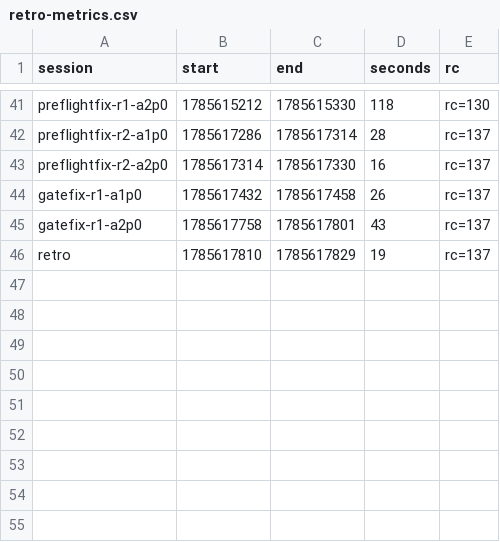
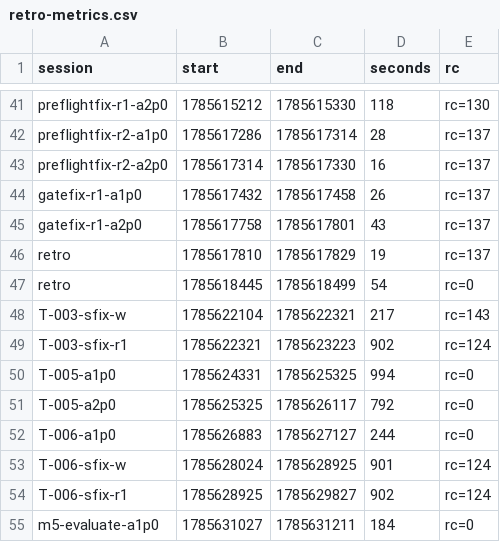
Before and after one commit to adnan-drina/petclinic-rest-v2, a CSV file: migration/retro-metrics.csv, drawn as a sheet; only a part is shown, gaps mark what is left out.

```diff
--- a/migration/retro-metrics.csv
+++ b/migration/retro-metrics.csv
@@ -46 +46,10 @@ gatefix-r1-a2p0,1785617758,1785617801,43,rc=137
 retro,1785617810,1785617829,19,rc=137
+retro,1785618445,1785618499,54,rc=0
+T-003-sfix-w,1785622104,1785622321,217,rc=143
+T-003-sfix-r1,1785622321,1785623223,902,rc=124
+T-005-a1p0,1785624331,1785625325,994,rc=0
+T-005-a2p0,1785625325,1785626117,792,rc=0
+T-006-a1p0,1785626883,1785627127,244,rc=0
+T-006-sfix-w,1785628024,1785628925,901,rc=124
+T-006-sfix-r1,1785628925,1785629827,902,rc=124
+m5-evaluate-a1p0,1785631027,1785631211,184,rc=0
```
Also changed, not shown: migration/retro-events.csv, 2 other files.
